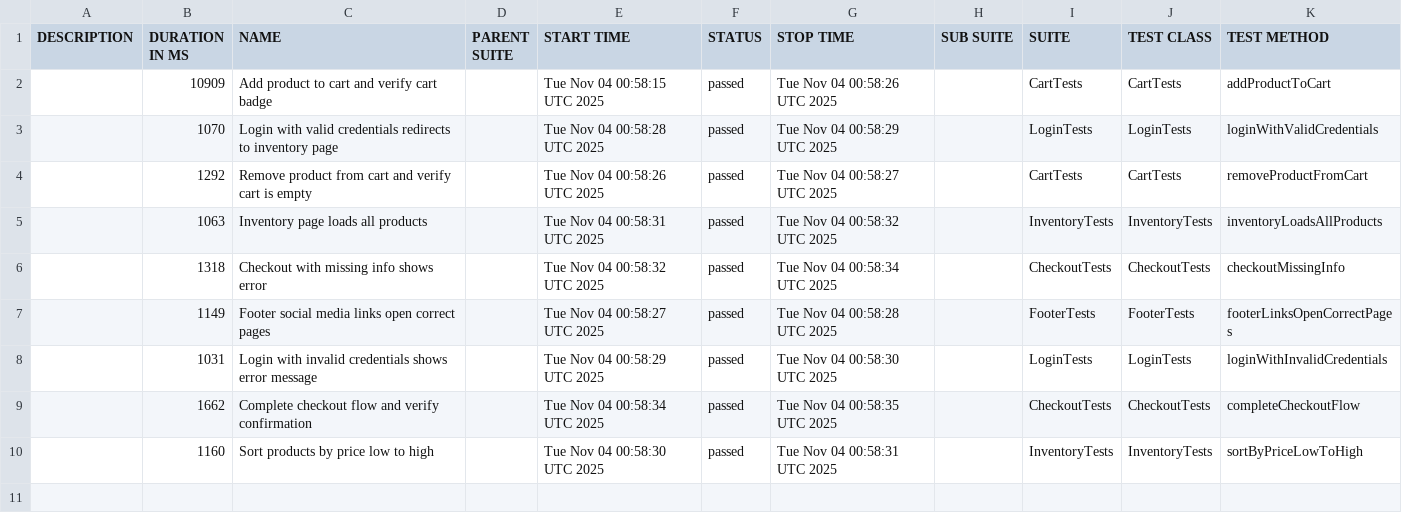
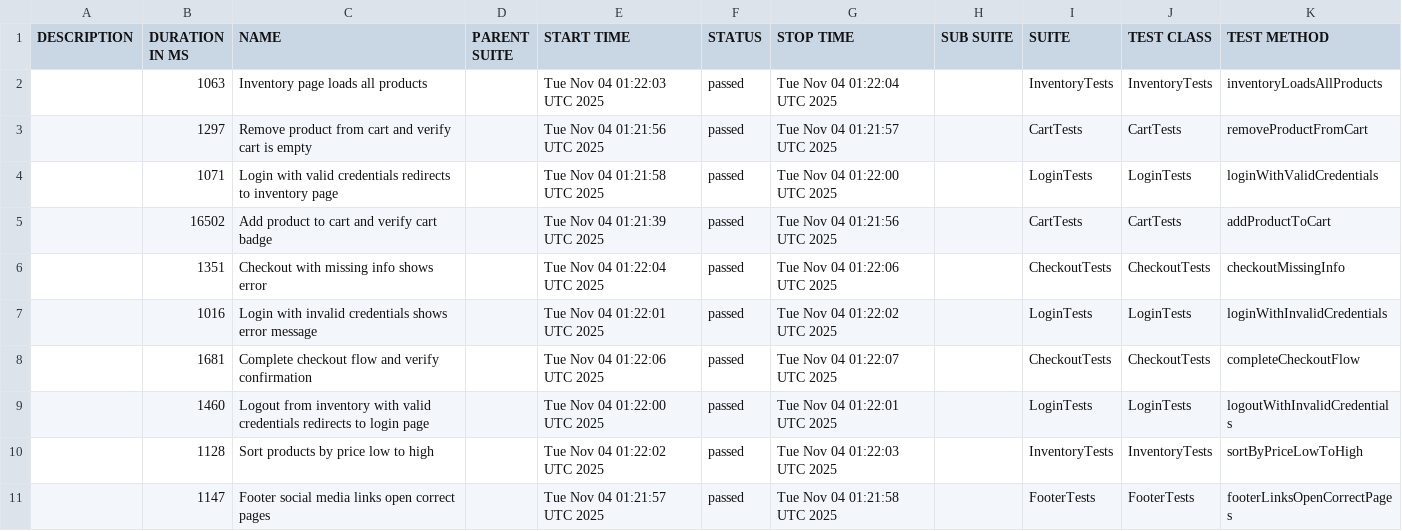
Before and after one commit to RodionYeremeiev/demo_taf_ui_api, a CSV file: ui-tests/data/suites.csv, drawn as a sheet.

```diff
--- a/ui-tests/data/suites.csv
+++ b/ui-tests/data/suites.csv
@@ -1,10 +1,11 @@
 "DESCRIPTION","DURATION IN MS","NAME","PARENT SUITE","START TIME","STATUS","STOP TIME","SUB SUITE","SUITE","TEST CLASS","TEST METHOD"
-"","10909","Add product to cart and verify cart badge","","Tue Nov 04 00:58:15 UTC 2025","passed","Tue Nov 04 00:58:26 UTC 2025","","CartTests","CartTests","addProductToCart"
-"","1070","Login with valid credentials redirects to inventory page","","Tue Nov 04 00:58:28 UTC 2025","passed","Tue Nov 04 00:58:29 UTC 2025","","LoginTests","LoginTests","loginWithValidCredentials"
-"","1292","Remove product from cart and verify cart is empty","","Tue Nov 04 00:58:26 UTC 2025","passed","Tue Nov 04 00:58:27 UTC 2025","","CartTests","CartTests","removeProductFromCart"
-"","1063","Inventory page loads all products","","Tue Nov 04 00:58:31 UTC 2025","passed","Tue Nov 04 00:58:32 UTC 2025","","InventoryTests","InventoryTests","inventoryLoadsAllProducts"
-"","1318","Checkout with missing info shows error","","Tue Nov 04 00:58:32 UTC 2025","passed","Tue Nov 04 00:58:34 UTC 2025","","CheckoutTests","CheckoutTests","checkoutMissingInfo"
-"","1149","Footer social media links open correct pages","","Tue Nov 04 00:58:27 UTC 2025","passed","Tue Nov 04 00:58:28 UTC 2025","","FooterTests","FooterTests","footerLinksOpenCorrectPages"
-"","1031","Login with invalid credentials shows error message","","Tue Nov 04 00:58:29 UTC 2025","passed","Tue Nov 04 00:58:30 UTC 2025","","LoginTests","LoginTests","loginWithInvalidCredentials"
-"","1662","Complete checkout flow and verify confirmation","","Tue Nov 04 00:58:34 UTC 2025","passed","Tue Nov 04 00:58:35 UTC 2025","","CheckoutTests","CheckoutTests","completeCheckoutFlow"
-"","1160","Sort products by price low to high","","Tue Nov 04 00:58:30 UTC 2025","passed","Tue Nov 04 00:58:31 UTC 2025","","InventoryTests","InventoryTests","sortByPriceLowToHigh"
+"","1063","Inventory page loads all products","","Tue Nov 04 01:22:03 UTC 2025","passed","Tue Nov 04 01:22:04 UTC 2025","","InventoryTests","InventoryTests","inventoryLoadsAllProducts"
+"","1297","Remove product from cart and verify cart is empty","","Tue Nov 04 01:21:56 UTC 2025","passed","Tue Nov 04 01:21:57 UTC 2025","","CartTests","CartTests","removeProductFromCart"
+"","1071","Login with valid credentials redirects to inventory page","","Tue Nov 04 01:21:58 UTC 2025","passed","Tue Nov 04 01:22:00 UTC 2025","","LoginTests","LoginTests","loginWithValidCredentials"
+"","16502","Add product to cart and verify cart badge","","Tue Nov 04 01:21:39 UTC 2025","passed","Tue Nov 04 01:21:56 UTC 2025","","CartTests","CartTests","addProductToCart"
+"","1351","Checkout with missing info shows error","","Tue Nov 04 01:22:04 UTC 2025","passed","Tue Nov 04 01:22:06 UTC 2025","","CheckoutTests","CheckoutTests","checkoutMissingInfo"
+"","1016","Login with invalid credentials shows error message","","Tue Nov 04 01:22:01 UTC 2025","passed","Tue Nov 04 01:22:02 UTC 2025","","LoginTests","LoginTests","loginWithInvalidCredentials"
+"","1681","Complete checkout flow and verify confirmation","","Tue Nov 04 01:22:06 UTC 2025","passed","Tue Nov 04 01:22:07 UTC 2025","","CheckoutTests","CheckoutTests","completeCheckoutFlow"
+"","1460","Logout from inventory with valid credentials redirects to login page","","Tue Nov 04 01:22:00 UTC 2025","passed","Tue Nov 04 01:22:01 UTC 2025","","LoginTests","LoginTests","logoutWithInvalidCredentials"
+"","1128","Sort products by price low to high","","Tue Nov 04 01:22:02 UTC 2025","passed","Tue Nov 04 01:22:03 UTC 2025","","InventoryTests","InventoryTests","sortByPriceLowToHigh"
+"","1147","Footer social media links open correct pages","","Tue Nov 04 01:21:57 UTC 2025","passed","Tue Nov 04 01:21:58 UTC 2025","","FooterTests","FooterTests","footerLinksOpenCorrectPages"
```
Also changed, not shown: 50 other files.
